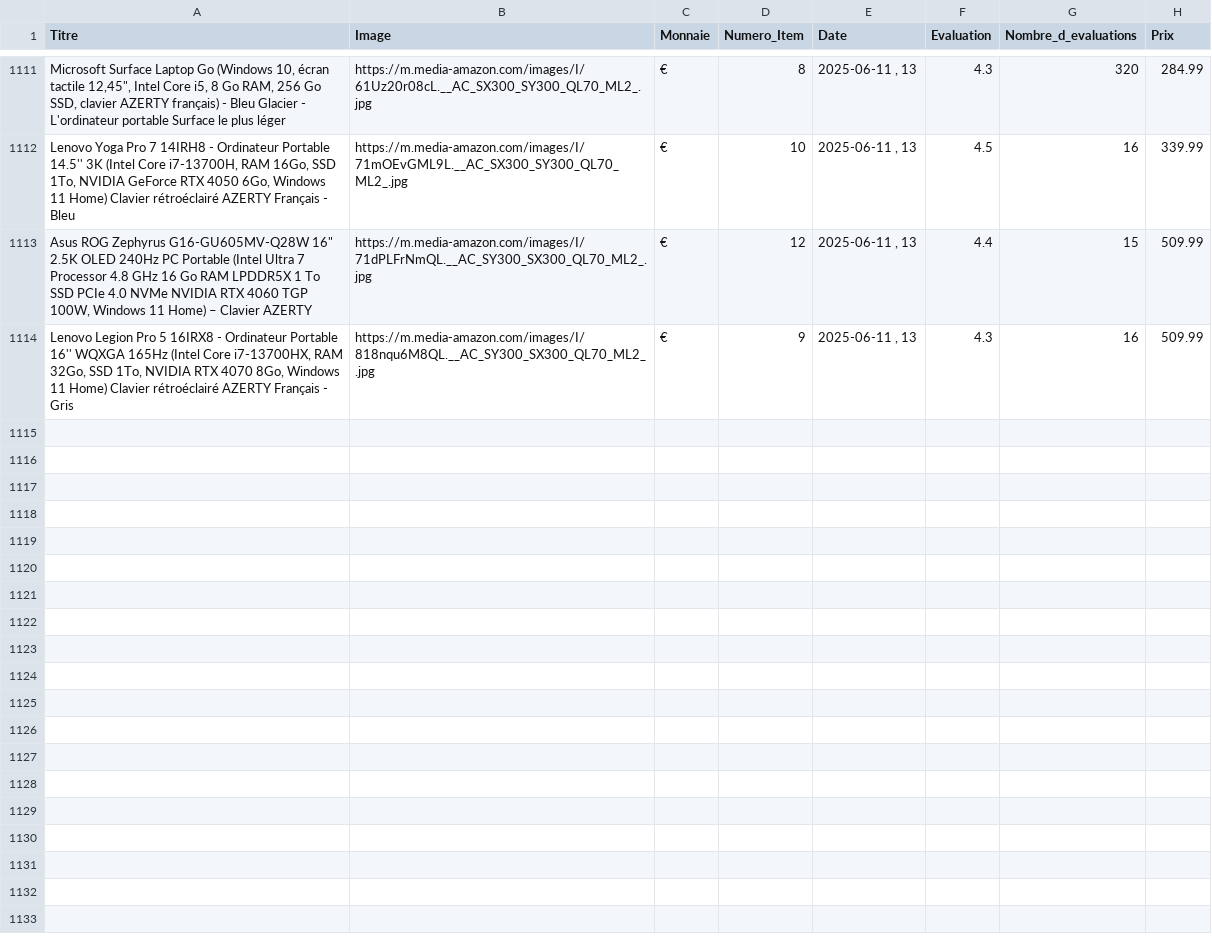
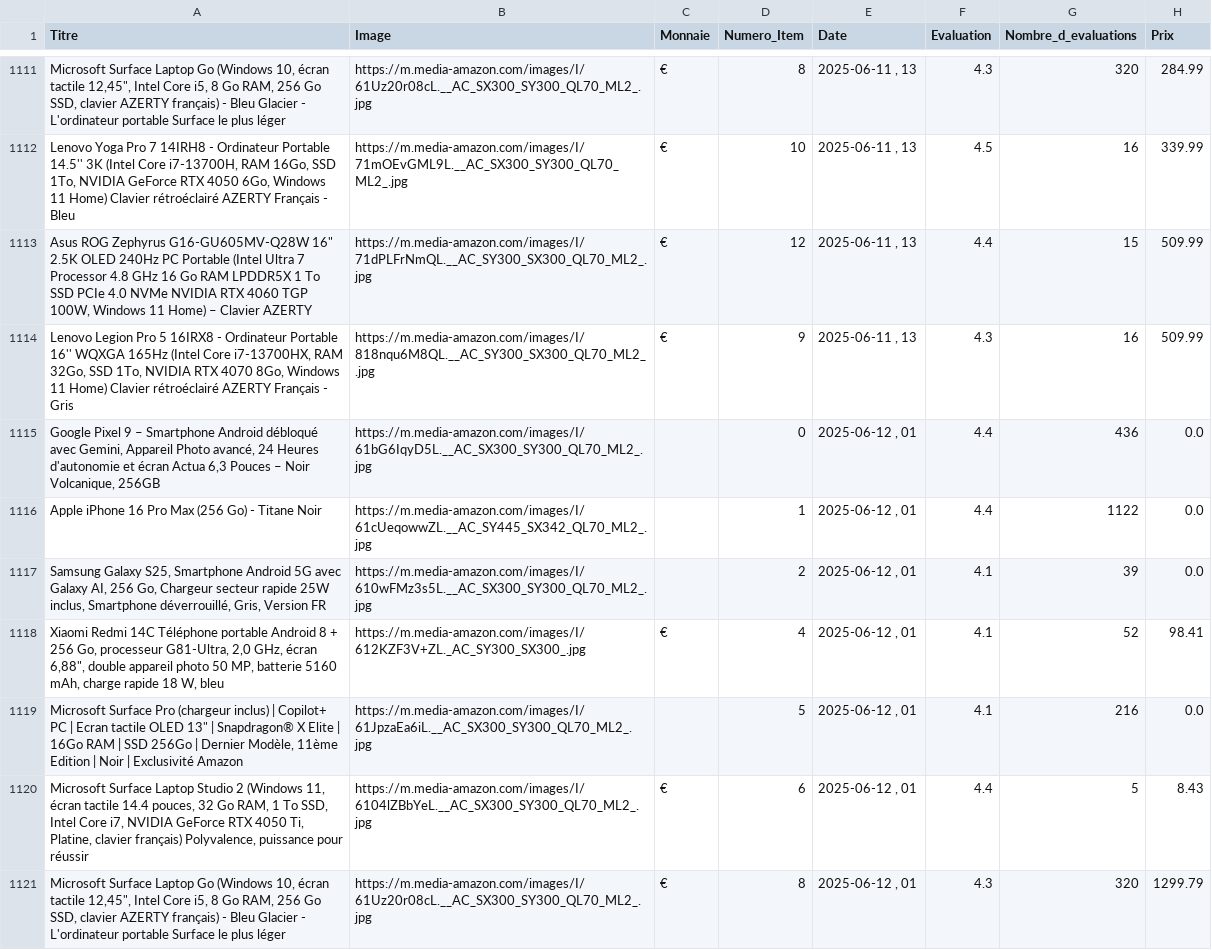
Before and after one commit to User510991/WebscrapAmazon_project, a CSV file: amazon_products.csv, drawn as a sheet; only a part is shown, gaps mark what is left out; the diff covers the shown part only; the diff names each change by its address in the sheet, - before the commit and + after, or states it on an @@ line.

```diff
--- a/amazon_products.csv
+++ b/amazon_products.csv
+row 1115: Google Pixel 9 – Smartphone Android débloqué avec Gemini, Appareil Photo avancé, 24 Heures d'autonomie et écran Actua 6,3 Pouces – Noir Volcanique, 256GB | https://m.media-amazon.com/images/I/61bG6IqyD5L.__AC_SX300_SY300_QL70_ML2_.jpg |  | 0 | 2025-06-12 , 01 | 4.4 | 436 | 0.0
+row 1116: Apple iPhone 16 Pro Max (256 Go) - Titane Noir | https://m.media-amazon.com/images/I/61cUeqowwZL.__AC_SY445_SX342_QL70_ML2_.jpg |  | 1 | 2025-06-12 , 01 | 4.4 | 1122 | 0.0
+row 1117: Samsung Galaxy S25, Smartphone Android 5G avec Galaxy AI, 256 Go, Chargeur secteur rapide 25W inclus, Smartphone déverrouillé, Gris, Version FR | https://m.media-amazon.com/images/I/610wFMz3s5L.__AC_SX300_SY300_QL70_ML2_.jpg |  | 2 | 2025-06-12 , 01 | 4.1 | 39 | 0.0
+row 1118: Xiaomi Redmi 14C Téléphone portable Android 8 + 256 Go, processeur G81-Ultra, 2,0 GHz, écran 6,88", double appareil photo 50 MP, batterie 5160 mAh, charge rapide 18 W, bleu | https://m.media-amazon.com/images/I/612KZF3V+ZL._AC_SY300_SX300_.jpg | € | 4 | 2025-06-12 , 01 | 4.1 | 52 | 98.41
+row 1119: Microsoft Surface Pro (chargeur inclus) | Copilot+ PC | Ecran tactile OLED 13" | Snapdragon® X Elite | 16Go RAM | SSD 256Go | Dernier Modèle, 11ème Edition | Noir | Exclusivité Amazon | https://m.media-amazon.com/images/I/61JpzaEa6iL.__AC_SX300_SY300_QL70_ML2_.jpg |  | 5 | 2025-06-12 , 01 | 4.1 | 216 | 0.0
+row 1120: Microsoft Surface Laptop Studio 2 (Windows 11, écran tactile 14.4 pouces, 32 Go RAM, 1 To SSD, Intel Core i7, NVIDIA GeForce RTX 4050 Ti, Platine, clavier français) Polyvalence, puissance pour réussir | https://m.media-amazon.com/images/I/6104lZBbYeL.__AC_SX300_SY300_QL70_ML2_.jpg | € | 6 | 2025-06-12 , 01 | 4.4 | 5 | 8.43
+row 1121: Microsoft Surface Laptop Go (Windows 10, écran tactile 12,45", Intel Core i5, 8 Go RAM, 256 Go SSD, clavier AZERTY français) - Bleu Glacier - L'ordinateur portable Surface le plus léger | https://m.media-amazon.com/images/I/61Uz20r08cL.__AC_SX300_SY300_QL70_ML2_.jpg | € | 8 | 2025-06-12 , 01 | 4.3 | 320 | 1299.79
```
Also changed, not shown: 6 added rows elsewhere in this file.
